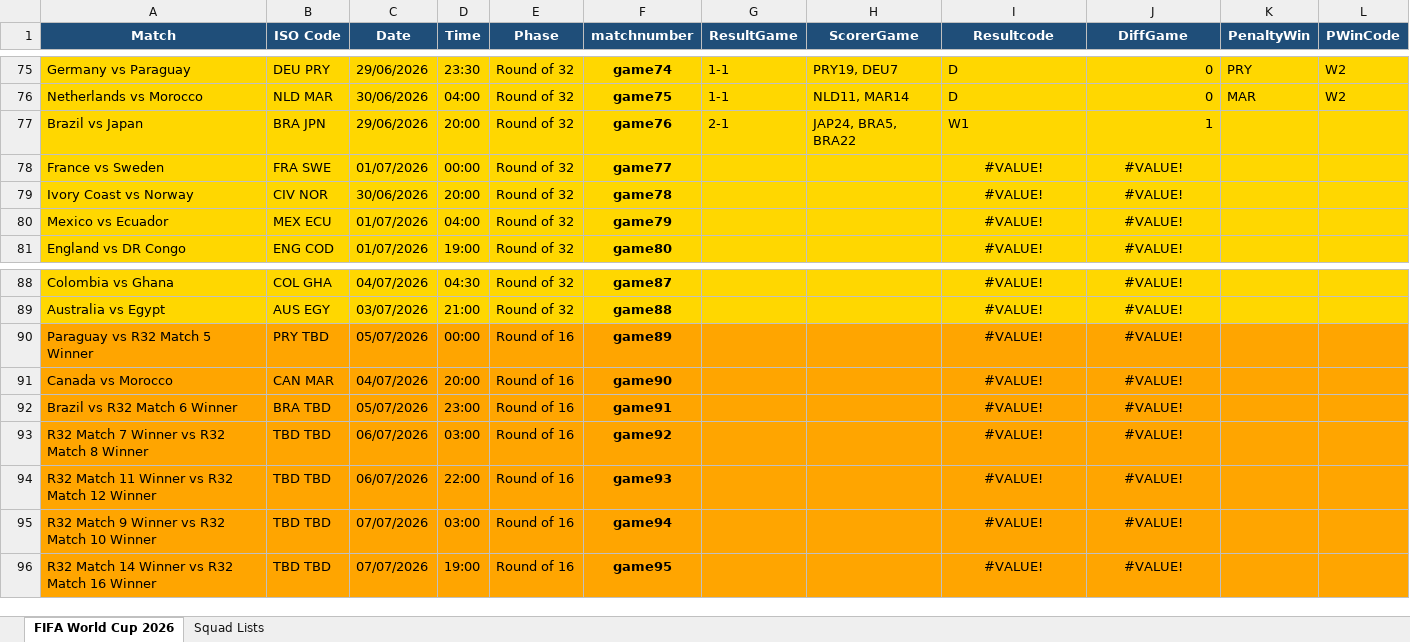
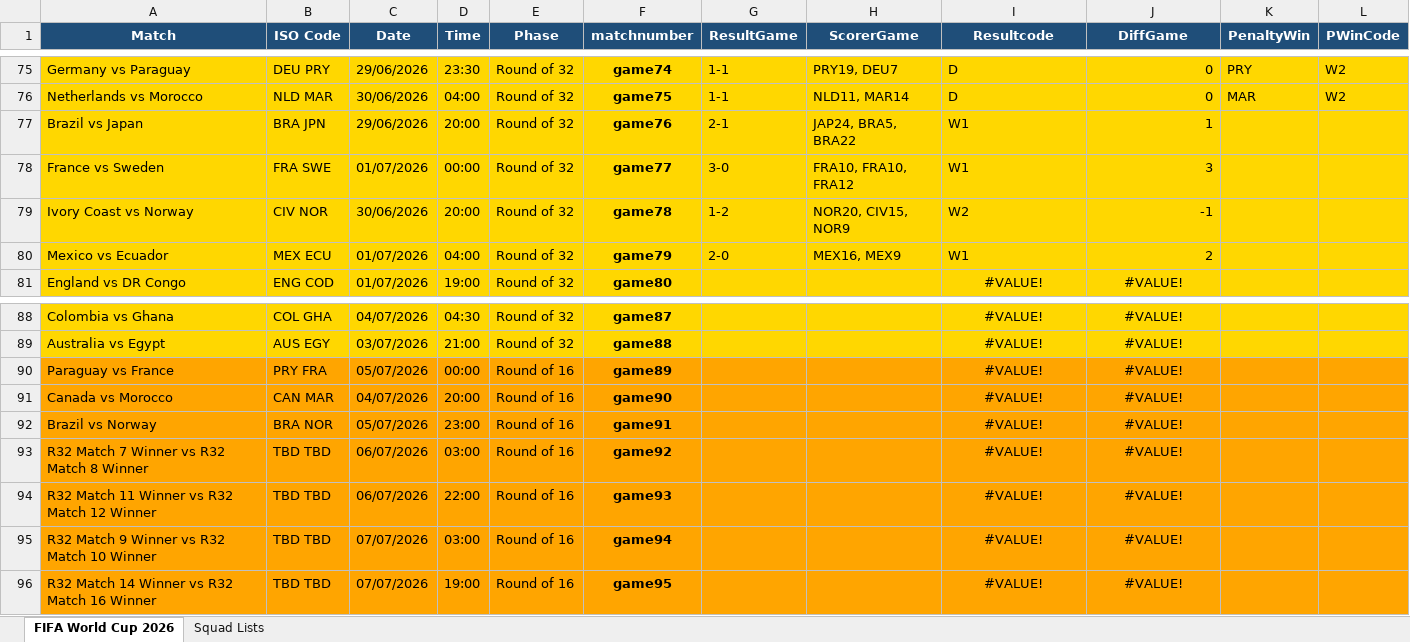
Before and after one commit to FrancisFayolle/World-Cup-betting, an Excel workbook: FIFAScheduleResults.xlsx, sheet FIFA World Cup 2026, drawn as a sheet; only a part is shown, gaps mark what is left out; values as stored, in another font and other column widths than the file's, no borders; the diff names each change by its address in the sheet, - before the commit and + after, or states it on an @@ line.

Commit message:
Double scorer + date glitch solved

```diff
--- a/FIFAScheduleResults.xlsx (sheet FIFA World Cup 2026)
+++ b/FIFAScheduleResults.xlsx (sheet FIFA World Cup 2026)
-G78 (ResultGame): (empty)
+G78 (ResultGame): 3-0
-H78 (ScorerGame): (empty)
+H78 (ScorerGame): FRA10, FRA10, FRA12
-I78 (Resultcode): #VALUE!
+I78 (Resultcode): W1
-I78:I80 alignment: center
+I78:I80 alignment: left
-J78 (DiffGame): #VALUE!
+J78 (DiffGame): 3
-J78:J80 alignment: center
+J78:J80 alignment: right
-G79 (ResultGame): (empty)
+G79 (ResultGame): 1-2
-H79 (ScorerGame): (empty)
+H79 (ScorerGame): NOR20, CIV15, NOR9
-I79 (Resultcode): #VALUE!
+I79 (Resultcode): W2
-J79 (DiffGame): #VALUE!
+J79 (DiffGame): -1
-G80 (ResultGame): (empty)
+G80 (ResultGame): 2-0
-H80 (ScorerGame): (empty)
+H80 (ScorerGame): MEX16, MEX9
-I80 (Resultcode): #VALUE!
+I80 (Resultcode): W1
-J80 (DiffGame): #VALUE!
+J80 (DiffGame): 2
-A90 (Match): Paraguay vs R32 Match 5 Winner
+A90 (Match): Paraguay vs France
-B90 (ISO Code): PRY TBD
+B90 (ISO Code): PRY FRA
-A92 (Match): Brazil vs R32 Match 6 Winner
+A92 (Match): Brazil vs Norway
-B92 (ISO Code): BRA TBD
+B92 (ISO Code): BRA NOR
```
Also changed, not shown: gameschedule.xlsx, 4 other files.
